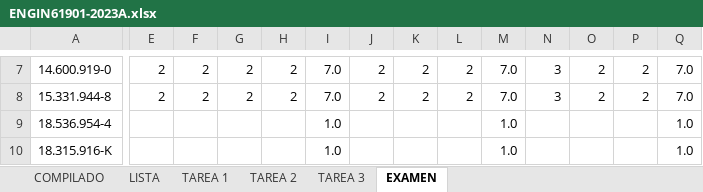
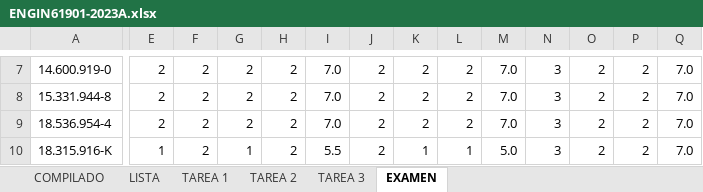
Before and after one commit to MLPortius/AyudantiasFEN, an Excel workbook: Datos_Masivos/Verano_2023/ENGIN61901-2023A.xlsx, sheet EXAMEN, drawn as a sheet; only a part is shown, gaps mark what is left out; values as stored, in another font and other column widths than the file's, no borders; the diff covers the shown part only; the diff names each change by its address in the sheet, - before the commit and + after, or states it on an @@ line.

Commit message:
dmmd examen casi terminado

```diff
--- a/Datos_Masivos/Verano_2023/ENGIN61901-2023A.xlsx (sheet EXAMEN)
+++ b/Datos_Masivos/Verano_2023/ENGIN61901-2023A.xlsx (sheet EXAMEN)
-E9: (empty)
+E9: 2
-F9:F10: (empty)
+F9:F10: 2
-G9: (empty)
+G9: 2
-H9:H10: (empty)
+H9:H10: 2
-I9: 1.0
+I9: 7.0
-J9:J10: (empty)
+J9:J10: 2
-K9: (empty)
+K9: 2
-L9: (empty)
+L9: 2
-M9: 1.0
+M9: 7.0
-N9:N10: (empty)
+N9:N10: 3
-O9:O10: (empty)
+O9:O10: 2
-P9:P10: (empty)
+P9:P10: 2
-Q9:Q10: 1.0
+Q9:Q10: 7.0
-E10: (empty)
+E10: 1
-G10: (empty)
+G10: 1
-I10: 1.0
+I10: 5.5
-K10: (empty)
+K10: 1
-L10: (empty)
+L10: 1
-M10: 1.0
+M10: 5.0
```
Also changed, not shown: 200 edited cells and cell formats elsewhere in this sheet, sheet COMPILADO, sheet TAREA 3, sheet TAREA 2, formulas that keep their value, 1 other file.
